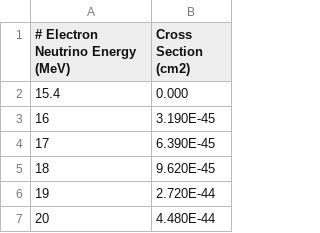
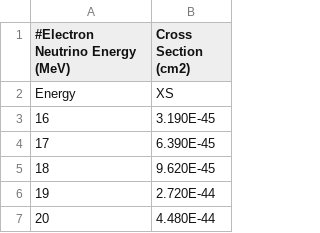
Before and after one commit to schedges/pyNEWTON, a CSV file: data/total_xs/Haxton1987_NEWTON.csv, drawn as a sheet; only a part is shown.

```diff
--- a/data/total_xs/Haxton1987_NEWTON.csv
+++ b/data/total_xs/Haxton1987_NEWTON.csv
@@ -1,3 +1,3 @@
-# Electron Neutrino Energy (MeV) ,Cross Section (cm2)
-15.4,0.000
+#Electron Neutrino Energy (MeV), Cross Section (cm2)
+Energy,XS
 16,3.190E-45
```
Also changed, not shown: 4 other files.
